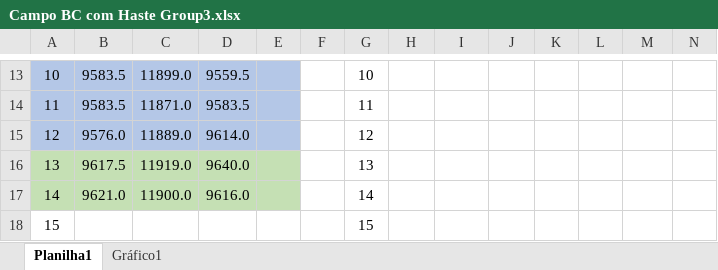
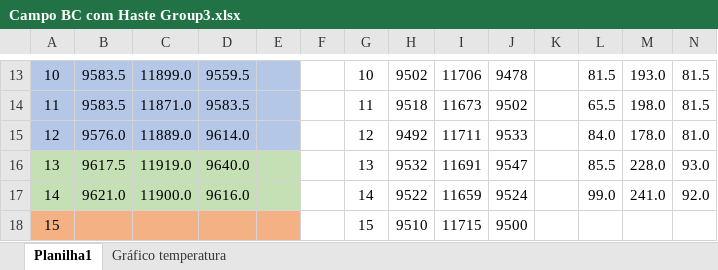
Before and after one commit to lnls-ima/si-dipoles-bc, an Excel workbook: Campo BC com Haste Group3.xlsx, sheet Planilha1, drawn as a sheet; only a part is shown, gaps mark what is left out; values as stored, in another font and other column widths than the file's, no borders; removed rows and columns are numbered as before the commit, all else as after; the diff covers the shown part only; the diff names each change by its address in the sheet, - before the commit and + after, or states it on an @@ line.

```diff
--- a/Campo BC com Haste Group3.xlsx (sheet Planilha1)
+++ b/Campo BC com Haste Group3.xlsx (sheet Planilha1)
-sheet tab: Gráfico1
+sheet tab: Gráfico temperatura
@@ column A renumbered between rows 1 and 25 @@
-H13: (empty)
+H13: 9502
-I13: (empty)
+I13: 11706
-J13: (empty)
+J13: 9478
-L13: (empty)
+L13: 81.5
-M13: (empty)
+M13: 193.0
-N13:N14: (empty)
+N13:N14: 81.5
-H14: (empty)
+H14: 9518
-I14: (empty)
+I14: 11673
-J14: (empty)
+J14: 9502
-L14: (empty)
+L14: 65.5
-M14: (empty)
+M14: 198.0
-H15: (empty)
+H15: 9492
-I15: (empty)
+I15: 11711
-J15: (empty)
+J15: 9533
-L15: (empty)
+L15: 84.0
-M15: (empty)
+M15: 178.0
-N15: (empty)
+N15: 81.0
-H16: (empty)
+H16: 9532
-I16: (empty)
+I16: 11691
-J16: (empty)
+J16: 9547
-L16: (empty)
+L16: 85.5
-M16: (empty)
+M16: 228.0
-N16: (empty)
+N16: 93.0
-H17: (empty)
+H17: 9522
-I17: (empty)
+I17: 11659
-J17: (empty)
+J17: 9524
-L17: (empty)
+L17: 99.0
-M17: (empty)
+M17: 241.0
-N17: (empty)
+N17: 92.0
-row 18: 15 |  |  |  |  |  | 15
+row 18: 15 |  |  |  |  |  | 15 | 9510 | 11715 | 9500
```
Also changed, not shown: 6 added rows, 25 removed rows, 80 edited cells, cell formats and merged cells elsewhere in this sheet, charts or pictures.
